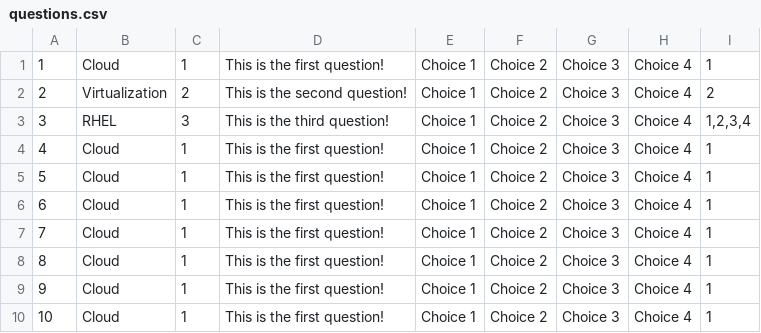
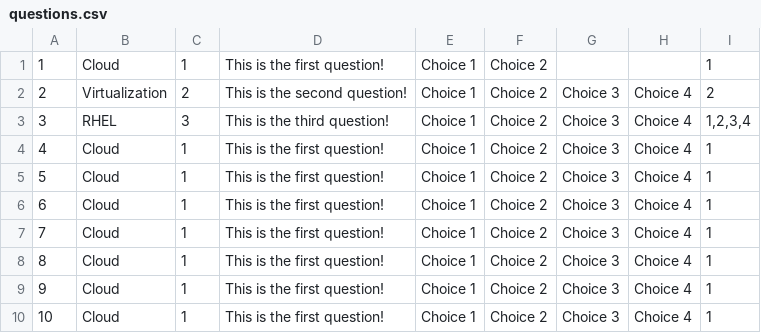
Before and after one commit to redhatchallenge/rhc2013, a CSV file: src/main/resources/questions.csv, drawn as a sheet.

```diff
--- a/src/main/resources/questions.csv
+++ b/src/main/resources/questions.csv
@@ -1,2 +1,2 @@
-1,Cloud,1,This is the first question!,Choice 1, Choice 2, Choice 3, Choice 4,1
+1,Cloud,1,This is the first question!,Choice 1, Choice 2,,,1
 2,Virtualization,2,This is the second question!,Choice 1, Choice 2, Choice 3, Choice 4,2
```
Also changed, not shown: 5 other files.
